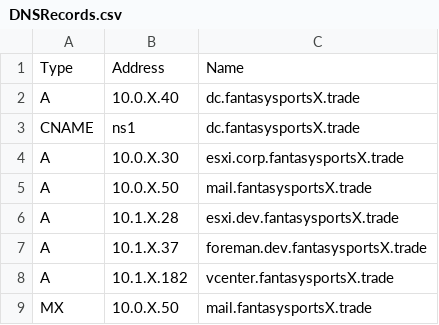
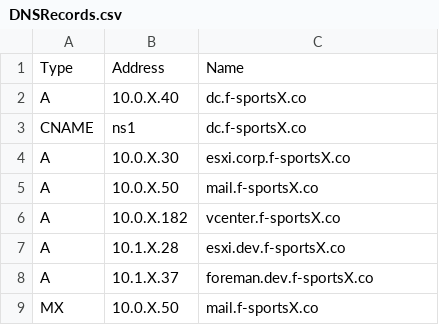
Before and after one commit to bjh7242/NECCDC-2017-Configs, a CSV file: ansible/playbooks/scripts/DNSRecords.csv, drawn as a sheet.

Commit message:
updated playbooks for changed blueteam domain name

```diff
--- a/ansible/playbooks/scripts/DNSRecords.csv
+++ b/ansible/playbooks/scripts/DNSRecords.csv
@@ -1,9 +1,9 @@
 Type,Address,Name
-A,10.0.X.40,dc.fantasysportsX.trade
-CNAME,ns1,dc.fantasysportsX.trade
-A,10.0.X.30,esxi.corp.fantasysportsX.trade
-A,10.0.X.50,mail.fantasysportsX.trade
-A,10.1.X.28,esxi.dev.fantasysportsX.trade
-A,10.1.X.37,foreman.dev.fantasysportsX.trade
-A,10.1.X.182,vcenter.fantasysportsX.trade
-MX,10.0.X.50,mail.fantasysportsX.trade
+A,10.0.X.40,dc.f-sportsX.co
+CNAME,ns1,dc.f-sportsX.co
+A,10.0.X.30,esxi.corp.f-sportsX.co
+A,10.0.X.50,mail.f-sportsX.co
+A,10.0.X.182,vcenter.f-sportsX.co
+A,10.1.X.28,esxi.dev.f-sportsX.co
+A,10.1.X.37,foreman.dev.f-sportsX.co
+MX,10.0.X.50,mail.f-sportsX.co
```
Also changed, not shown: 3 other files.
